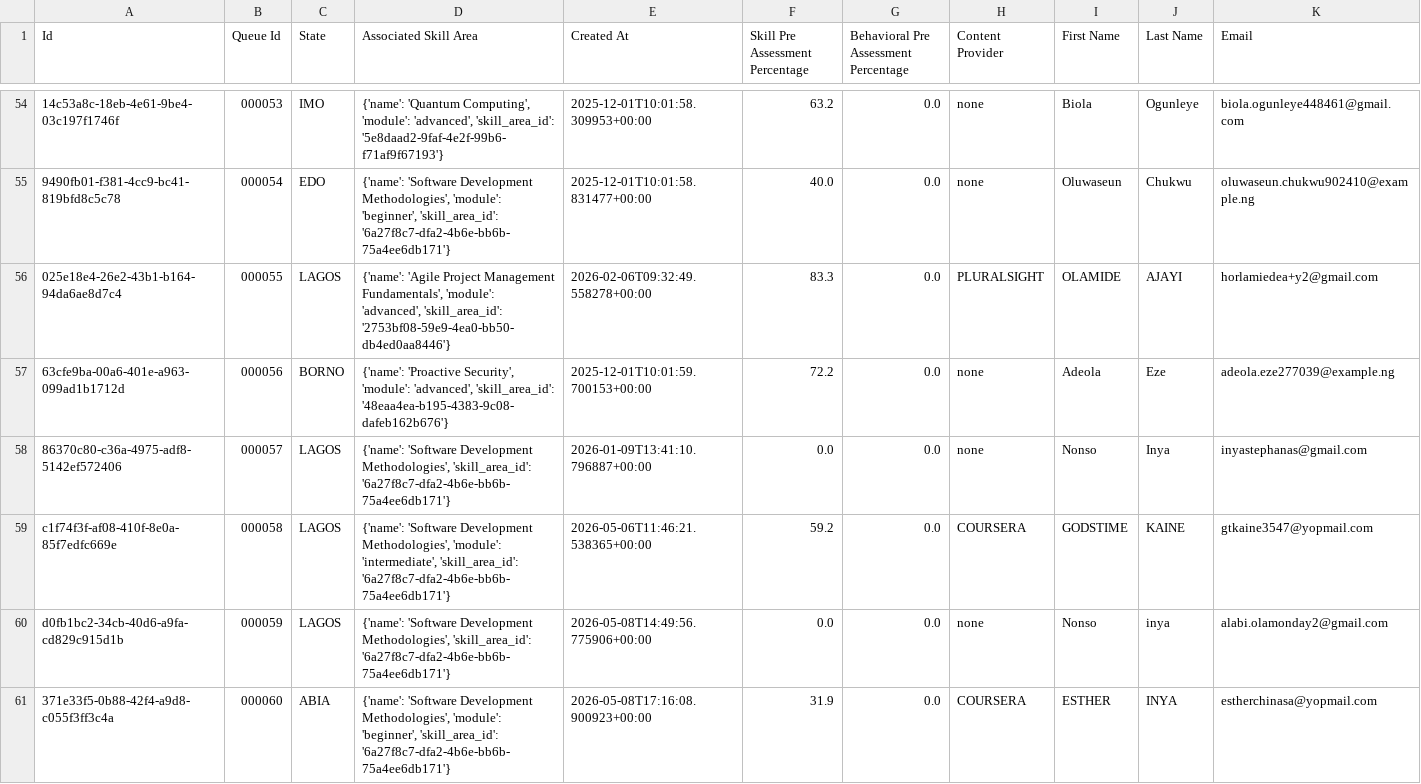
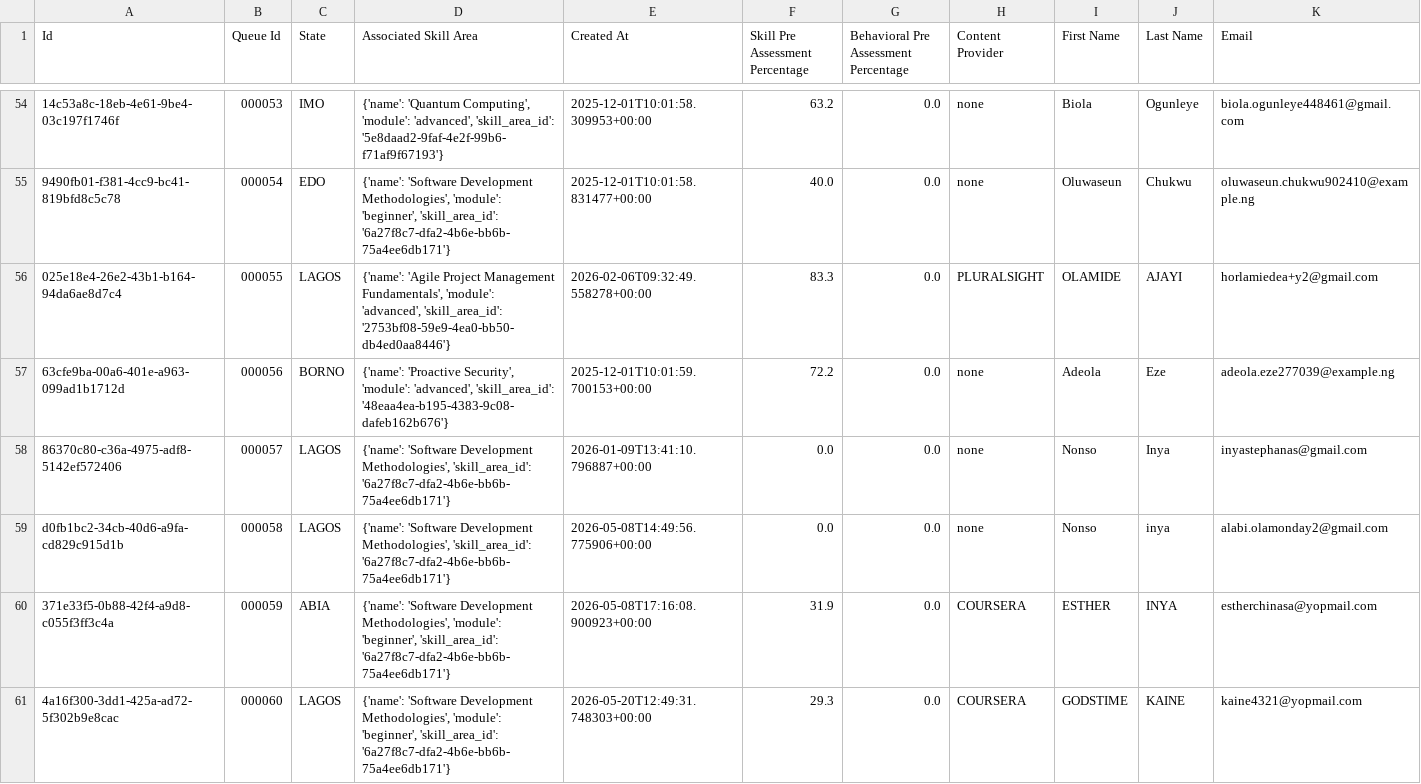
Before and after one commit to Prun-QA/FME_DTA, a CSV file: cypress/downloads/admission-queue-export.csv, drawn as a sheet; only a part is shown, gaps mark what is left out; removed rows and columns are numbered as before the commit, all else as after; the diff names each change by its address in the sheet, - before the commit and + after, or states it on an @@ line.

```diff
--- a/cypress/downloads/admission-queue-export.csv
+++ b/cypress/downloads/admission-queue-export.csv
-row 59: c1f74f3f-af08-410f-8e0a-85f7edfc669e | 000058 | LAGOS | {'name': 'Software Development Methodologies', 'module': 'intermediate', 'skill_area_id': '6a27f8c7-dfa2-4b6e-bb6b-75a4ee6db171'} | 2026-05-06T11:46:21.538365+00:00 | 59.2 | 0.0 | COURSERA | GODSTIME | KAINE | gtkaine3547@yopmail.com
-B59 (Queue Id): 000059
+B59 (Queue Id): 000058
-B60 (Queue Id): 000060
+B60 (Queue Id): 000059
+row 61: 4a16f300-3dd1-425a-ad72-5f302b9e8cac | 000060 | LAGOS | {'name': 'Software Development Methodologies', 'module': 'beginner', 'skill_area_id': '6a27f8c7-dfa2-4b6e-bb6b-75a4ee6db171'} | 2026-05-20T12:49:31.748303+00:00 | 29.3 | 0.0 | COURSERA | GODSTIME | KAINE | kaine4321@yopmail.com
```
Also changed, not shown: cypress/downloads/skill-areas-export.csv, 11 other files.
